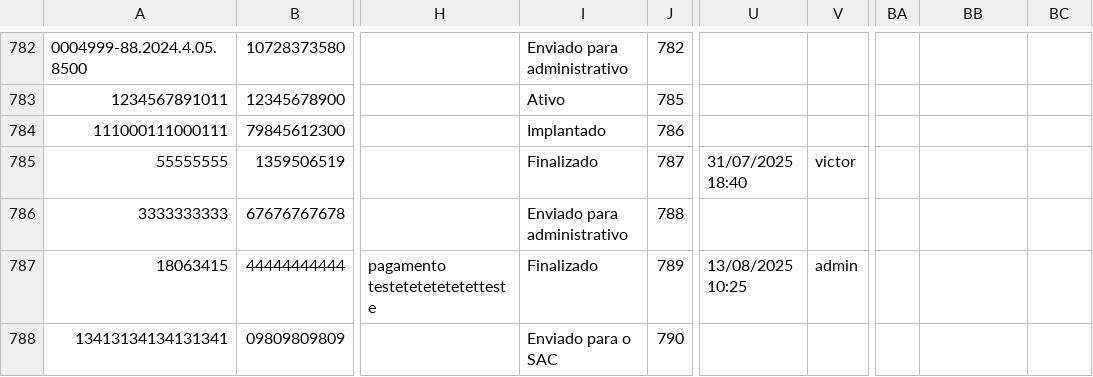
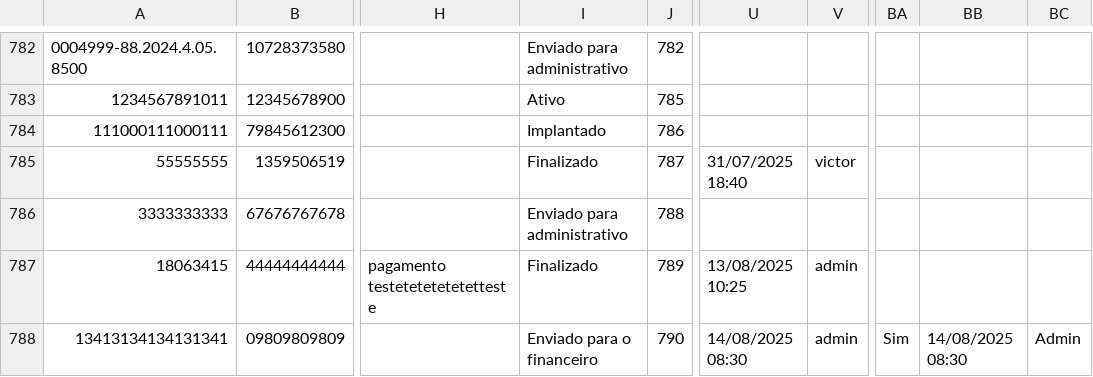
Before and after one commit to leoparipiranga/capistrano_processos, a CSV file: bases/lista_beneficios.csv, drawn as a sheet; only a part is shown, gaps mark what is left out; the diff names each change by its address in the sheet, - before the commit and + after, or states it on an @@ line.

Commit message:
Atualização via Streamlit 14/08/2025 08:30:05

```diff
--- a/bases/lista_beneficios.csv
+++ b/bases/lista_beneficios.csv
-I788: Enviado para o SAC
+I788: Enviado para o financeiro
-U788: (empty)
+U788: 14/08/2025 08:30
-V788: (empty)
+V788: admin
-BA788: (empty)
+BA788: Sim
-BB788: (empty)
+BB788: 14/08/2025 08:30
-BC788: (empty)
+BC788: Admin
```
